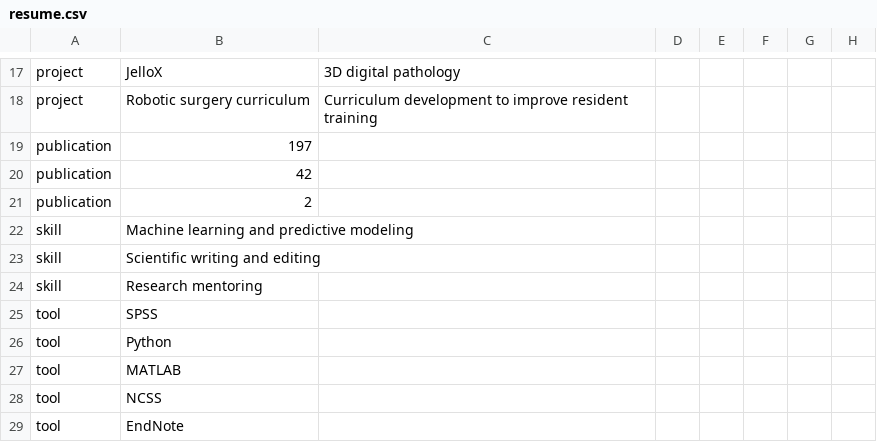
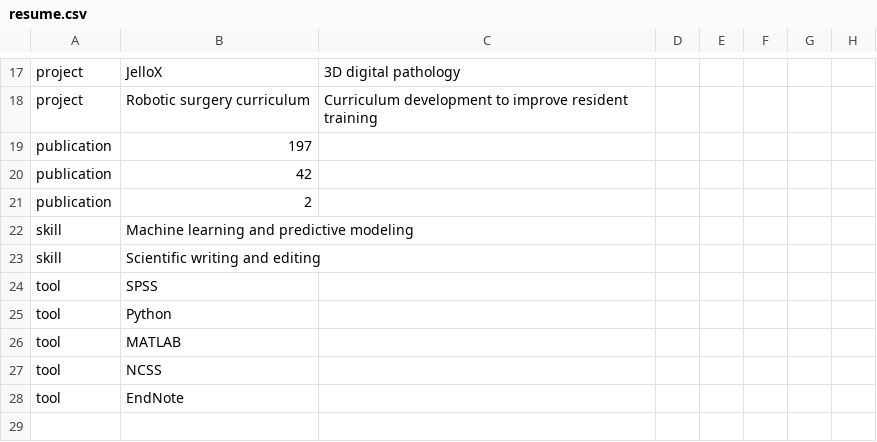
Before and after one commit to SoRRad/RezaShahriarirad_CV, a CSV file: data/resume.csv, drawn as a sheet; only a part is shown, gaps mark what is left out.

```diff
--- a/data/resume.csv
+++ b/data/resume.csv
@@ -23,3 +23,2 @@ skill,Machine learning and predictive modeling,
 skill,Scientific writing and editing,
-skill,Research mentoring,
 tool,SPSS,
```
Also changed, not shown: data/awards.csv, 4 other files.
